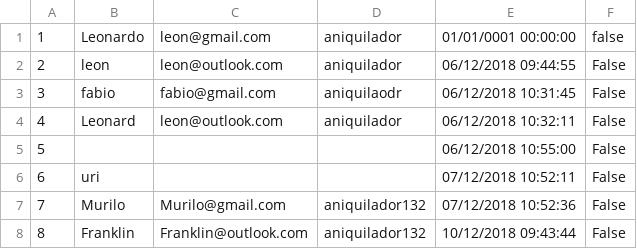
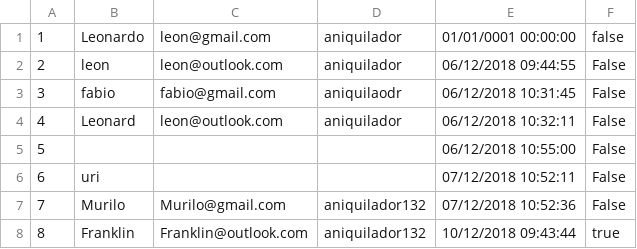
Before and after one commit to Leonerd21707/Projeto-carfell-finalizado, a CSV file: usuarios.csv, drawn as a sheet.

```diff
--- a/usuarios.csv
+++ b/usuarios.csv
@@ -7,2 +7,2 @@
 7;Murilo;Murilo@gmail.com;aniquilador132;07/12/2018 10:52:36;False
-8;Franklin;Franklin@outlook.com;aniquilador132;10/12/2018 09:43:44;False
+8;Franklin;Franklin@outlook.com;aniquilador132;10/12/2018 09:43:44;true
```
Also changed, not shown: 16 other files.
